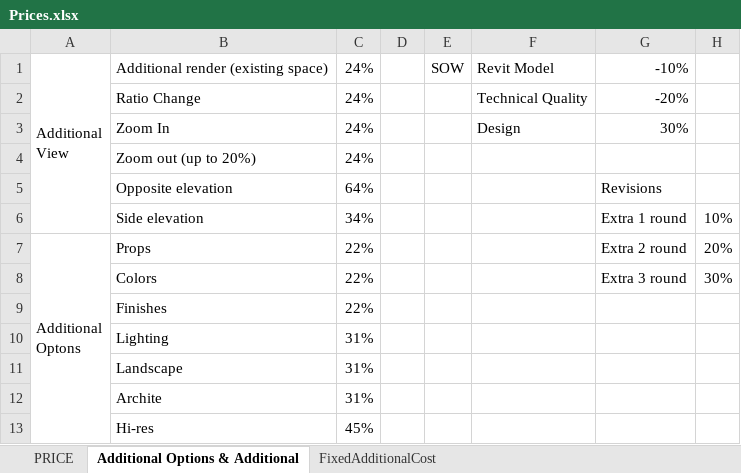
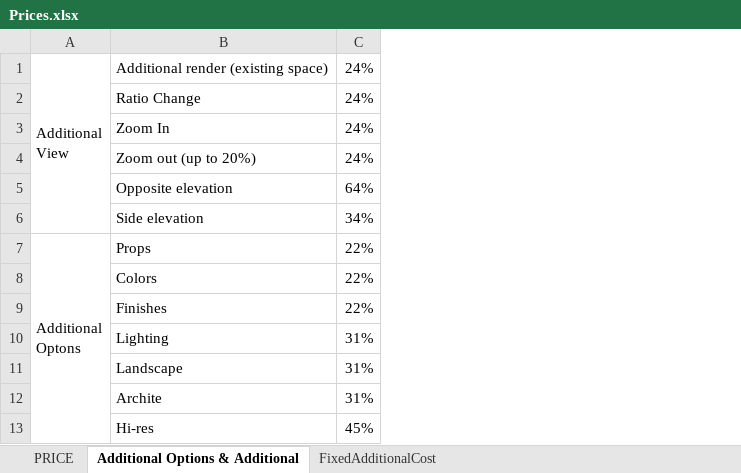
Before and after one commit to OlexandrBuhaienko/ExtraCostCalculator_Web, an Excel workbook: data/Prices.xlsx, sheet Additional Options & Additional, drawn as a sheet; values as stored, in another font and other column widths than the file's, no borders; charts and pictures not drawn; the diff names each change by its address in the sheet, - before the commit and + after, or states it on an @@ line.

```diff
--- a/data/Prices.xlsx (sheet Additional Options & Additional)
+++ b/data/Prices.xlsx (sheet Additional Options & Additional)
-column D, empty
-column E, row 1: SOW
-column F, rows 1-3: Revit Model | Technical Quality | Design
-column G, rows 1-8: -10% | -20% | 30% |  | Revisions | Extra 1 round | Extra 2 round | Extra 3 round
-column H, rows 6-8: 10% | 20% | 30%
```
Also changed, not shown: sheet PRICE, 1 other file.
